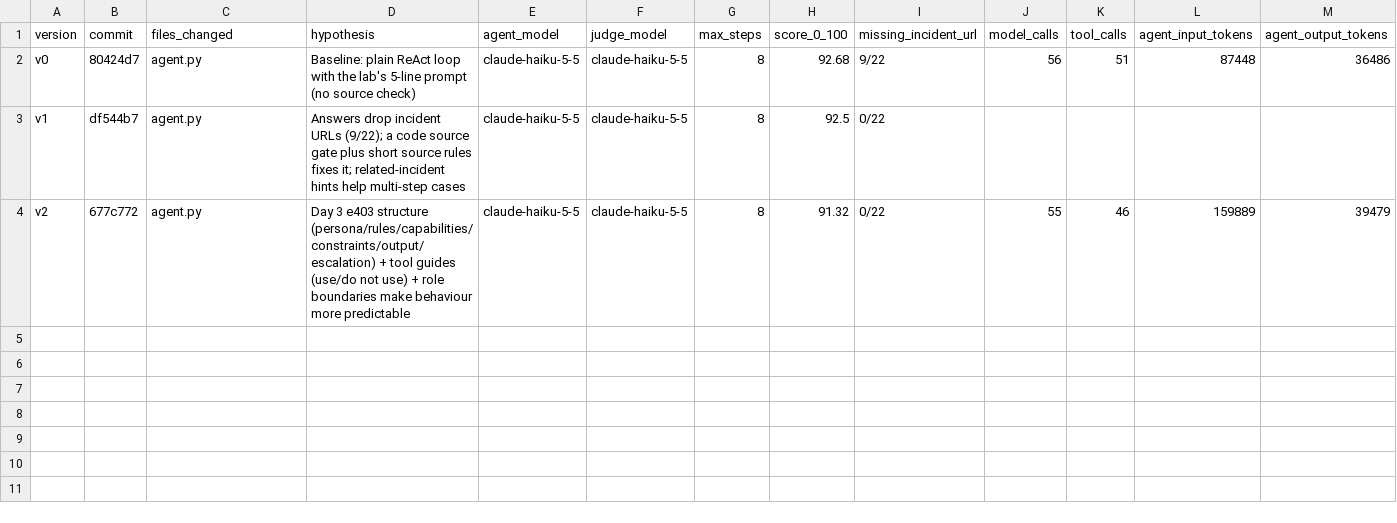
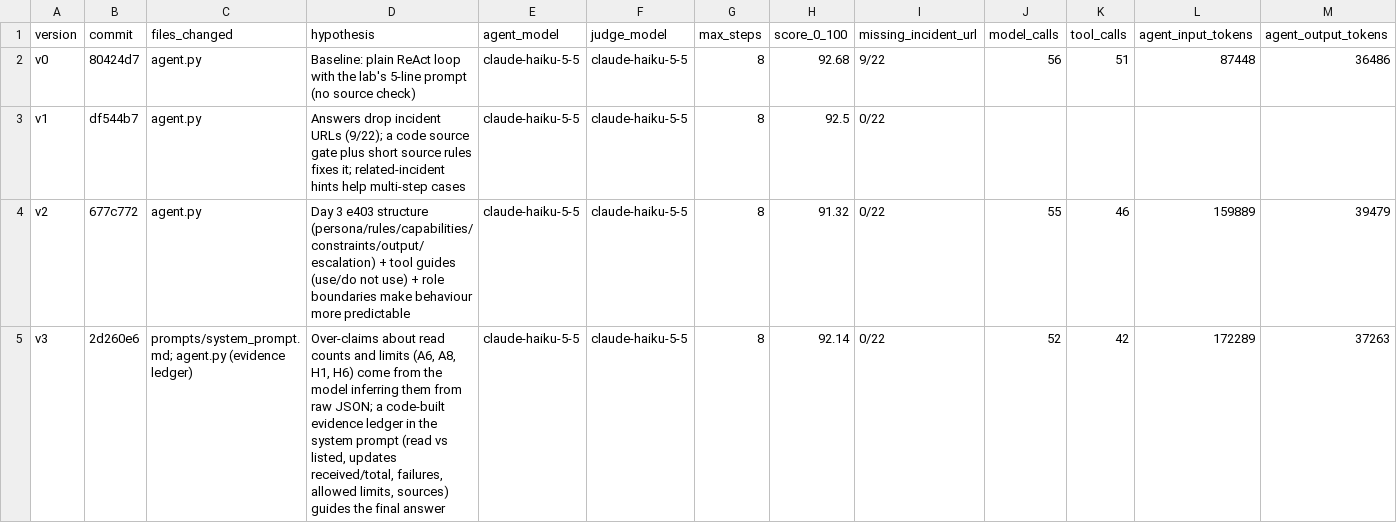
Before and after one commit to workcaominh-gif/K5-L3B-DAY04-CaoDuyMinh-2A202603988-ReactLoopAgent, a CSV file: version_log.csv, drawn as a sheet; only a part is shown; rows hold the shown columns only; the diff names each change by its address in the sheet, - before the commit and + after, or states it on an @@ line.

```diff
--- a/version_log.csv
+++ b/version_log.csv
+row 5: v3 | 2d260e6 | prompts/system_prompt.md; agent.py (evidence ledger) | Over-claims about read counts and limits (A6, A8, H1, H6) come from the model inferring them from raw JSON; a code-built evidence ledger in the system prompt (read vs listed, updates received/total, failures, allowed limits, sources) guides the final answer | claude-haiku-5-5 | claude-haiku-5-5 | 8 | 92.14 | 0/22 | 52 | 42 | 172289 | 37263
```
Also changed, not shown: 7 other files.
